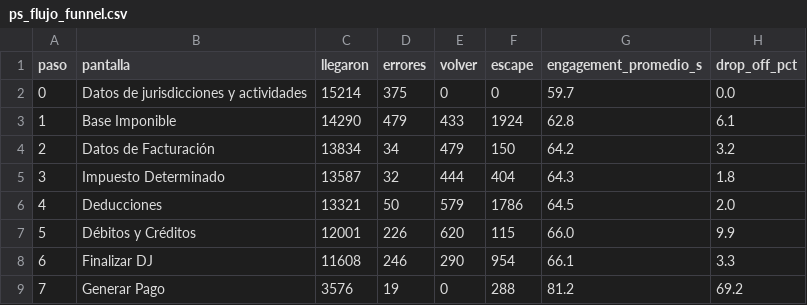
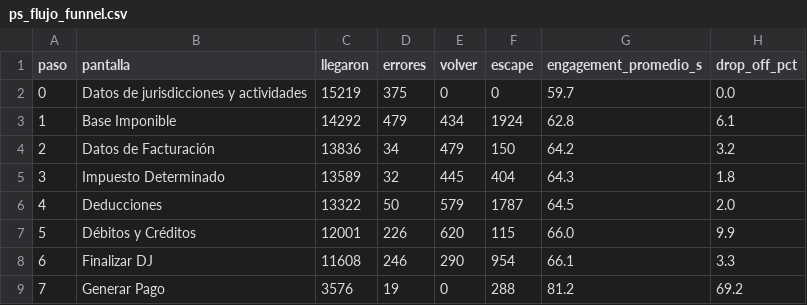
Before and after one commit to framirez-comarb/ps-flujo-comarb, a CSV file: ps_flujo_funnel.csv, drawn as a sheet.

```diff
--- a/ps_flujo_funnel.csv
+++ b/ps_flujo_funnel.csv
@@ -1,7 +1,7 @@
 paso,pantalla,llegaron,errores,volver,escape,engagement_promedio_s,drop_off_pct
-0,Datos de jurisdicciones y actividades,15214,375,0,0,59.7,0.0
-1,Base Imponible,14290,479,433,1924,62.8,6.1
-2,Datos de Facturación,13834,34,479,150,64.2,3.2
-3,Impuesto Determinado,13587,32,444,404,64.3,1.8
-4,Deducciones,13321,50,579,1786,64.5,2.0
+0,Datos de jurisdicciones y actividades,15219,375,0,0,59.7,0.0
+1,Base Imponible,14292,479,434,1924,62.8,6.1
+2,Datos de Facturación,13836,34,479,150,64.2,3.2
+3,Impuesto Determinado,13589,32,445,404,64.3,1.8
+4,Deducciones,13322,50,579,1787,64.5,2.0
 5,Débitos y Créditos,12001,226,620,115,66.0,9.9
```
Also changed, not shown: 4 other files.
